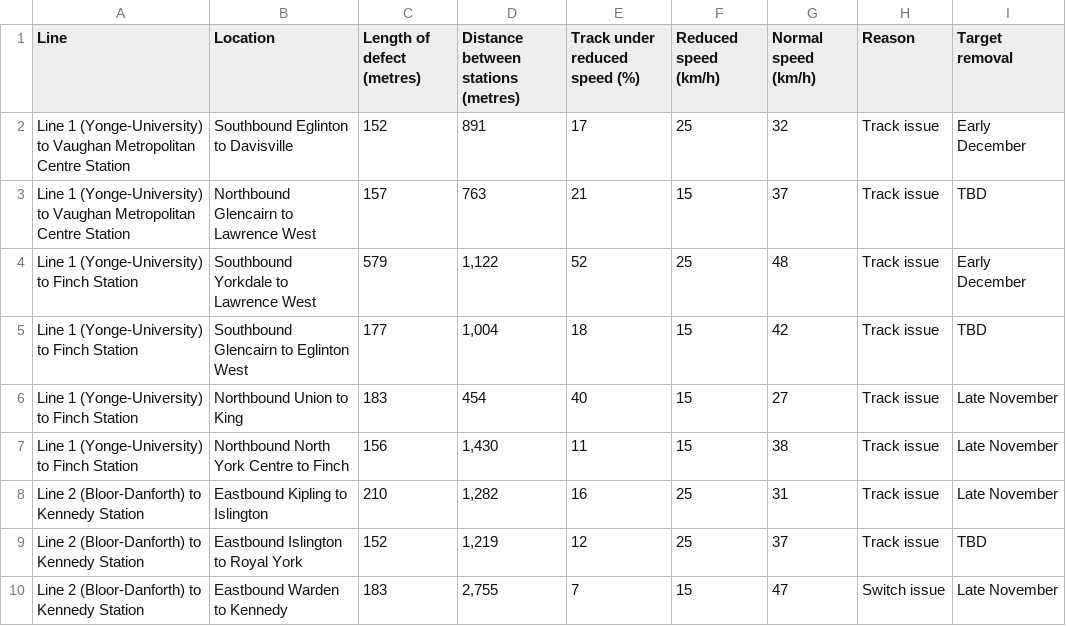
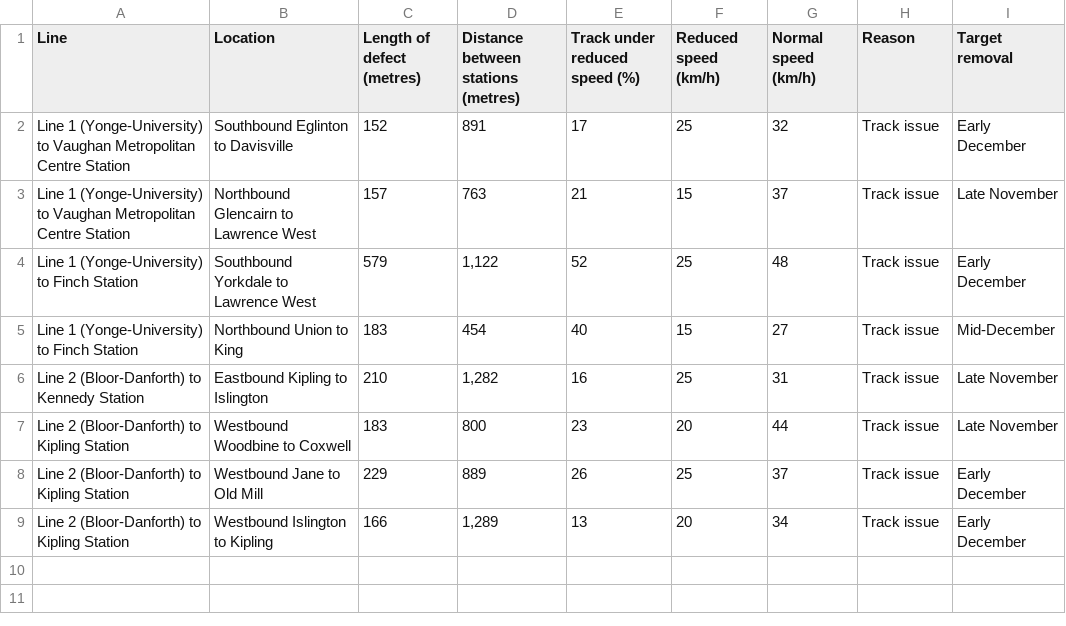
Before and after one commit to thomassth/to-bus-stations, a CSV file: data/ttc/slow-zone/ttc-slow-zones.csv, drawn as a sheet.

```diff
--- a/data/ttc/slow-zone/ttc-slow-zones.csv
+++ b/data/ttc/slow-zone/ttc-slow-zones.csv
@@ -2,9 +2,8 @@ Line,Location,Length of defect (metres),Distance between stations (metres),Track
 Line 1 (Yonge-University) to Vaughan Metropolitan Centre Station,Southbound Eglinton to Davisville,152,891,17,25,32,Track issue,Early December
-Line 1 (Yonge-University) to Vaughan Metropolitan Centre Station,Northbound Glencairn to Lawrence West,157,763,21,15,37,Track issue,TBD
+Line 1 (Yonge-University) to Vaughan Metropolitan Centre Station,Northbound Glencairn to Lawrence West,157,763,21,15,37,Track issue,Late November
 Line 1 (Yonge-University) to Finch Station,Southbound Yorkdale to Lawrence West,579,"1,122",52,25,48,Track issue,Early December
-Line 1 (Yonge-University) to Finch Station,Southbound Glencairn to Eglinton West,177,"1,004",18,15,42,Track issue,TBD
-Line 1 (Yonge-University) to Finch Station,Northbound Union to King,183,454,40,15,27,Track issue,Late November
-Line 1 (Yonge-University) to Finch Station,Northbound North York Centre to Finch,156,"1,430",11,15,38,Track issue,Late November
+Line 1 (Yonge-University) to Finch Station,Northbound Union to King,183,454,40,15,27,Track issue,Mid-December
 Line 2 (Bloor-Danforth) to Kennedy Station,Eastbound Kipling to Islington,210,"1,282",16,25,31,Track issue,Late November
-Line 2 (Bloor-Danforth) to Kennedy Station,Eastbound Islington to Royal York,152,"1,219",12,25,37,Track issue,TBD
-Line 2 (Bloor-Danforth) to Kennedy Station,Eastbound Warden to Kennedy,183,"2,755",7,15,47,Switch issue,Late November
+Line 2 (Bloor-Danforth) to Kipling Station,Westbound Woodbine to Coxwell,183,800,23,20,44,Track issue,Late November
+Line 2 (Bloor-Danforth) to Kipling Station,Westbound Jane to Old Mill,229,889,26,25,37,Track issue,Early December
+Line 2 (Bloor-Danforth) to Kipling Station,Westbound Islington to Kipling,166,"1,289",13,20,34,Track issue,Early December
```
Also changed, not shown: 1 other file.
